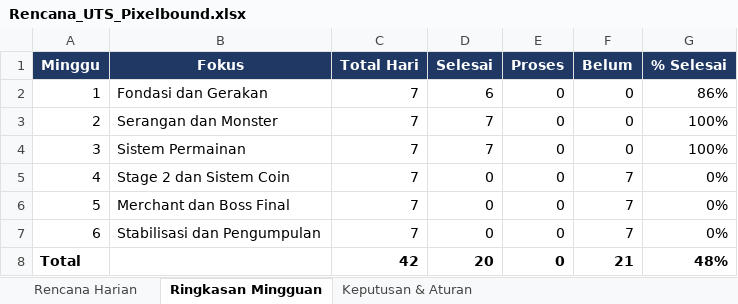
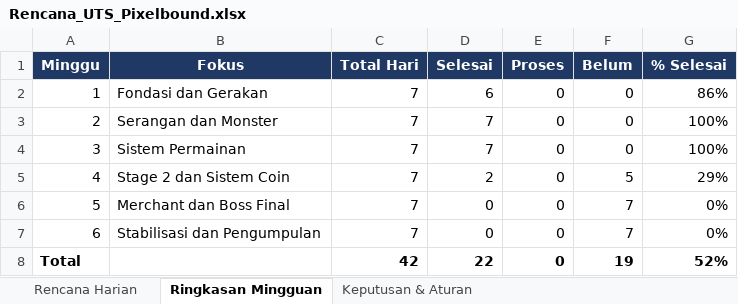
Before and after one commit to MiraiY111/Assets, an Excel workbook: Rencana_UTS_Pixelbound.xlsx, sheet Ringkasan Mingguan, drawn as a sheet; values as stored, in another font and other column widths than the file's, no borders; the diff names each change by its address in the sheet, - before the commit and + after, or states it on an @@ line.

```diff
--- a/Rencana_UTS_Pixelbound.xlsx (sheet Ringkasan Mingguan)
+++ b/Rencana_UTS_Pixelbound.xlsx (sheet Ringkasan Mingguan)
-D5 (Selesai): 0
+D5 (Selesai): 2
-F5 (Belum): 7
+F5 (Belum): 5
-G5 (% Selesai): 0%
+G5 (% Selesai): 29%
-D8 (Selesai): 20
+D8 (Selesai): 22
-F8 (Belum): 21
+F8 (Belum): 19
-G8 (% Selesai): 48%
+G8 (% Selesai): 52%
```
Also changed, not shown: sheet Rencana Harian, 20 other files.
